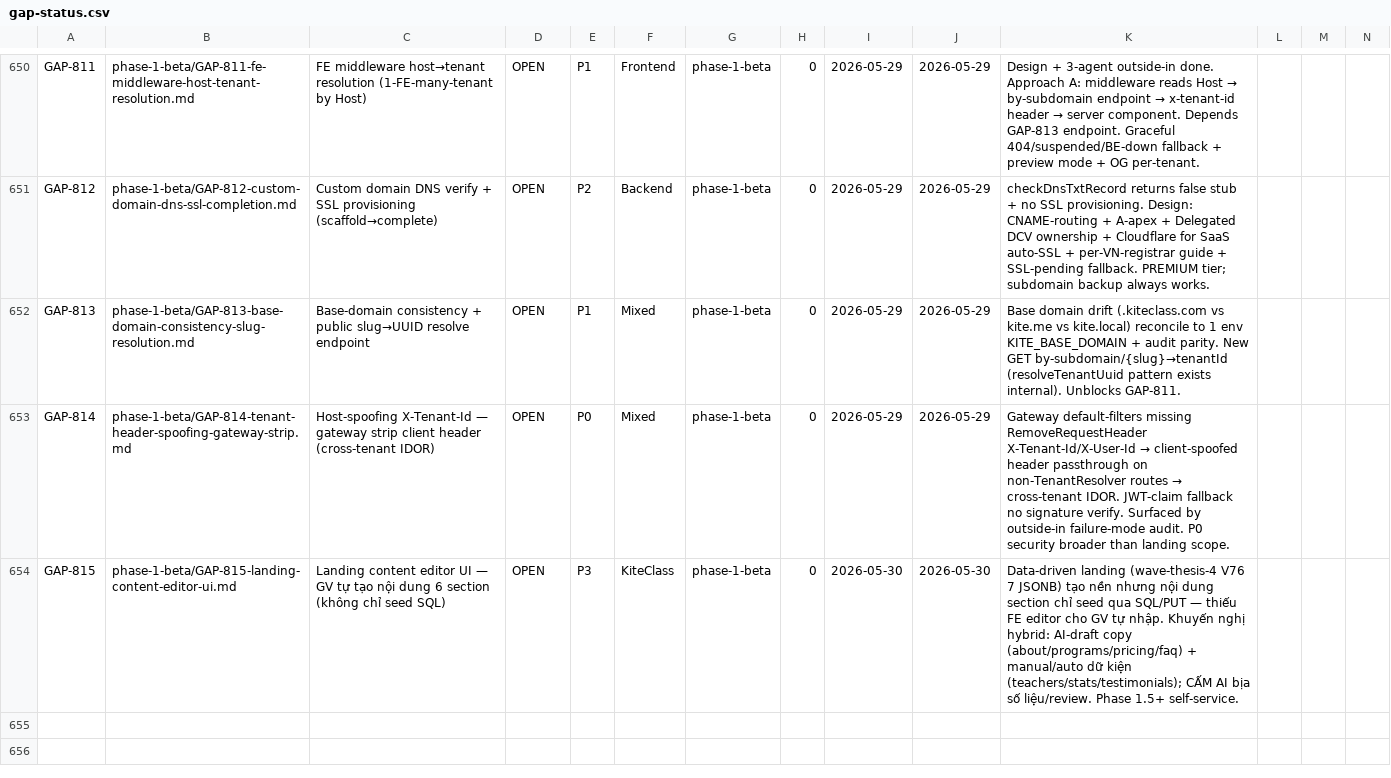
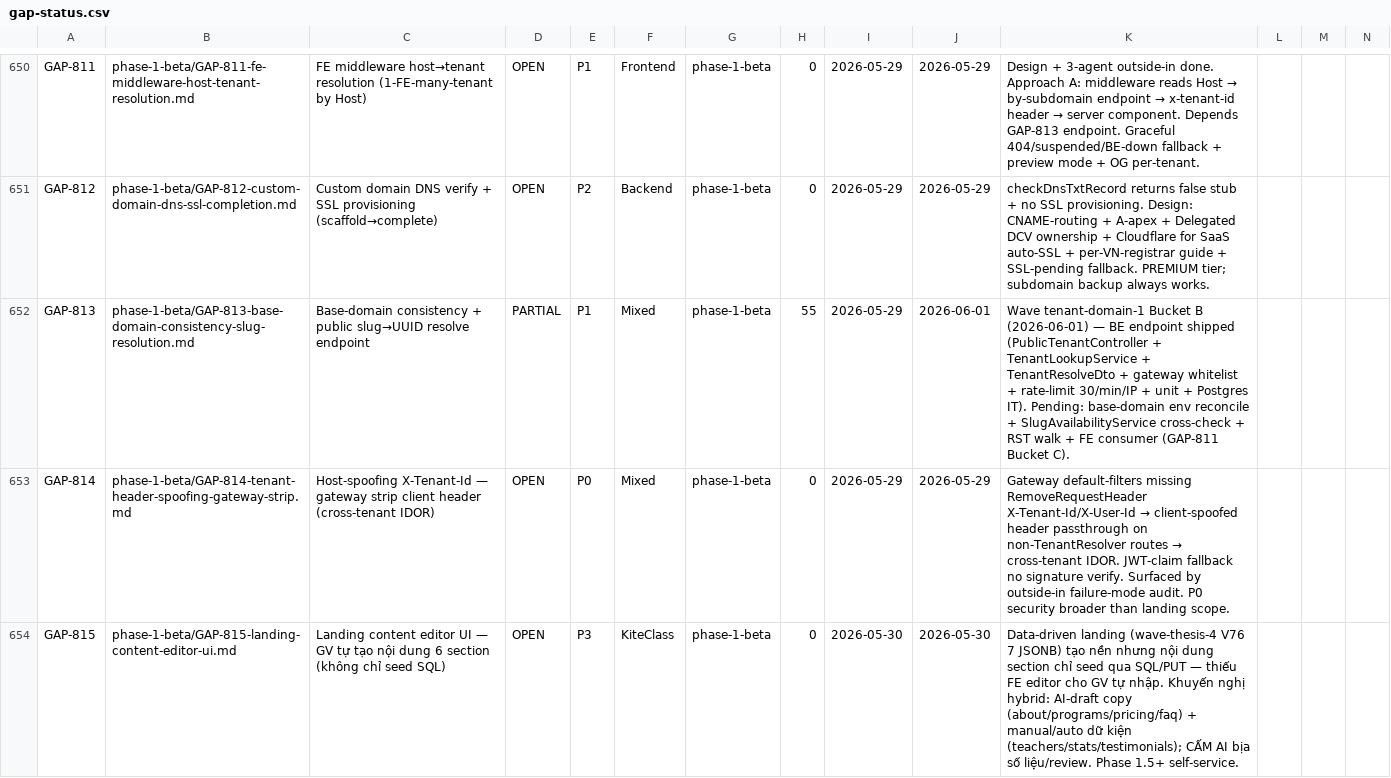
Before and after one commit to VictorAurelius/2026-Kite-Class-Platform, a CSV file: documents/04-quality/gaps/gap-status.csv, drawn as a sheet; only a part is shown, gaps mark what is left out.

Commit message:
feat(wave-tenant-domain-1-B): GAP-813 public tenant resolve endpoint + slug normalize
Wave tenant-domain-1 Bucket B — anonymous BE endpoint per api-contract.md §9.

Adds:
- PublicTenantController GET /api/v1/public/tenants/by-subdomain/{slug}
  - Slug regex validation (1-50 lowercase-kebab; 400 INVALID_SLUG_FORMAT)
  - 200 ACTIVE + DTO (TRIAL collapsed to ACTIVE in public projection)
  - 404 TENANT_NOT_FOUND for unknown / soft-deleted / PENDING
  - 410 TENANT_SUSPENDED / TENANT_DELETED for SUSPENDED / DELETED / PURGED
- TenantLookupService (read-only Optional<Instance> + DTO projection;
  zero sensitive field leak — database URL/credentials/contact email
  /subscription dates/owner UUID NEVER exposed)
- TenantResolveDto (id, subdomain, name, status — per api-contract §9.1.3)
- kitehub-gateway route public-tenant-resolve (rate-limit 30/min/IP via
  ipKeyResolver + circuit breaker fallback /fallback/subscription;
  precedes /api/v1/** catch-all + skips TenantResolver)
- SecurityConfig permitAll /api/v1/public/tenants/** (in front of
  authenticated gateway tail per GAP-552 default-deny migration)

Tests:
- PublicTenantControllerTest — 13 Mockito unit cases (200 ACTIVE/TRIAL,
  404 unknown/PENDING, 410 SUSPENDED/DELETED, 400 validation matrix:
  uppercase/leading-hyphen/trailing-hyphen/>50/empty/underscore +
  boundary 1-char + 50-char)
- PublicTenantPostgresIT — 7 Testcontainers postgres:16-alpine cases
  (200 ACTIVE x2, 404 unknown, 410 SUSPENDED, 400 uppercase + underscore,
  404 soft-deleted)

GAP-813 PARTIAL (55%) — BE endpoint shipped; pending base-domain env
reconcile + SlugAvailabilityService cross-check + RST walk evidence
+ FE consumer (GAP-811 Bucket C scope).

Local verify (mvnw -pl kitehub-subscription):
- compile PASS
- test-compile PASS
- test -Dtest=PublicTenantControllerTest PASS

InstanceRepository.findBySubdomainAndDeletedFalse(String) already exists
(no new repository method required).

```diff
--- a/documents/04-quality/gaps/gap-status.csv
+++ b/documents/04-quality/gaps/gap-status.csv
@@ -651,3 +651,3 @@ GAP-811,phase-1-beta/GAP-811-fe-middleware-host-tenant-resolution.md,FE middlewa
 GAP-812,phase-1-beta/GAP-812-custom-domain-dns-ssl-completion.md,Custom domain DNS verify + SSL provisioning (scaffold→complete),OPEN,P2,Backend,phase-1-beta,0,2026-05-29,2026-05-29,checkDnsTxtRecord returns false stub + no SSL provisioning. Design: CNAME-routing + A-apex + Delegated DCV ownership + Cloudflare for SaaS auto-SSL + per-VN-registrar guide + SSL-pending fallback. PREMIUM tier; subdomain backup always works.
-GAP-813,phase-1-beta/GAP-813-base-domain-consistency-slug-resolution.md,Base-domain consistency + public slug→UUID resolve endpoint,OPEN,P1,Mixed,phase-1-beta,0,2026-05-29,2026-05-29,Base domain drift (.kiteclass.com vs kite.me vs kite.local) reconcile to 1 env KITE_BASE_DOMAIN + audit parity. New GET by-subdomain/{slug}→tenantId (resolveTenantUuid pattern exists internal). Unblocks GAP-811.
+GAP-813,phase-1-beta/GAP-813-base-domain-consistency-slug-resolution.md,Base-domain consistency + public slug→UUID resolve endpoint,PARTIAL,P1,Mixed,phase-1-beta,55,2026-05-29,2026-06-01,Wave tenant-domain-1 Bucket B (2026-06-01) — BE endpoint shipped (PublicTenantController + TenantLookupService + TenantResolveDto + gateway whitelist + rate-limit 30/min/IP + unit + Postgres IT). Pending: base-domain env reconcile + SlugAvailabilityService cross-check + RST walk + FE consumer (GAP-811 Bucket C).
 GAP-814,phase-1-beta/GAP-814-tenant-header-spoofing-gateway-strip.md,Host-spoofing X-Tenant-Id — gateway strip client header (cross-tenant IDOR),OPEN,P0,Mixed,phase-1-beta,0,2026-05-29,2026-05-29,Gateway default-filters missing RemoveRequestHeader X-Tenant-Id/X-User-Id → client-spoofed header passthrough on non-TenantResolver routes → cross-tenant IDOR. JWT-claim fallback no signature verify. Surfaced by outside-in failure-mode audit. P0 security broader than landing scope.
```
Also changed, not shown: 8 other files.
